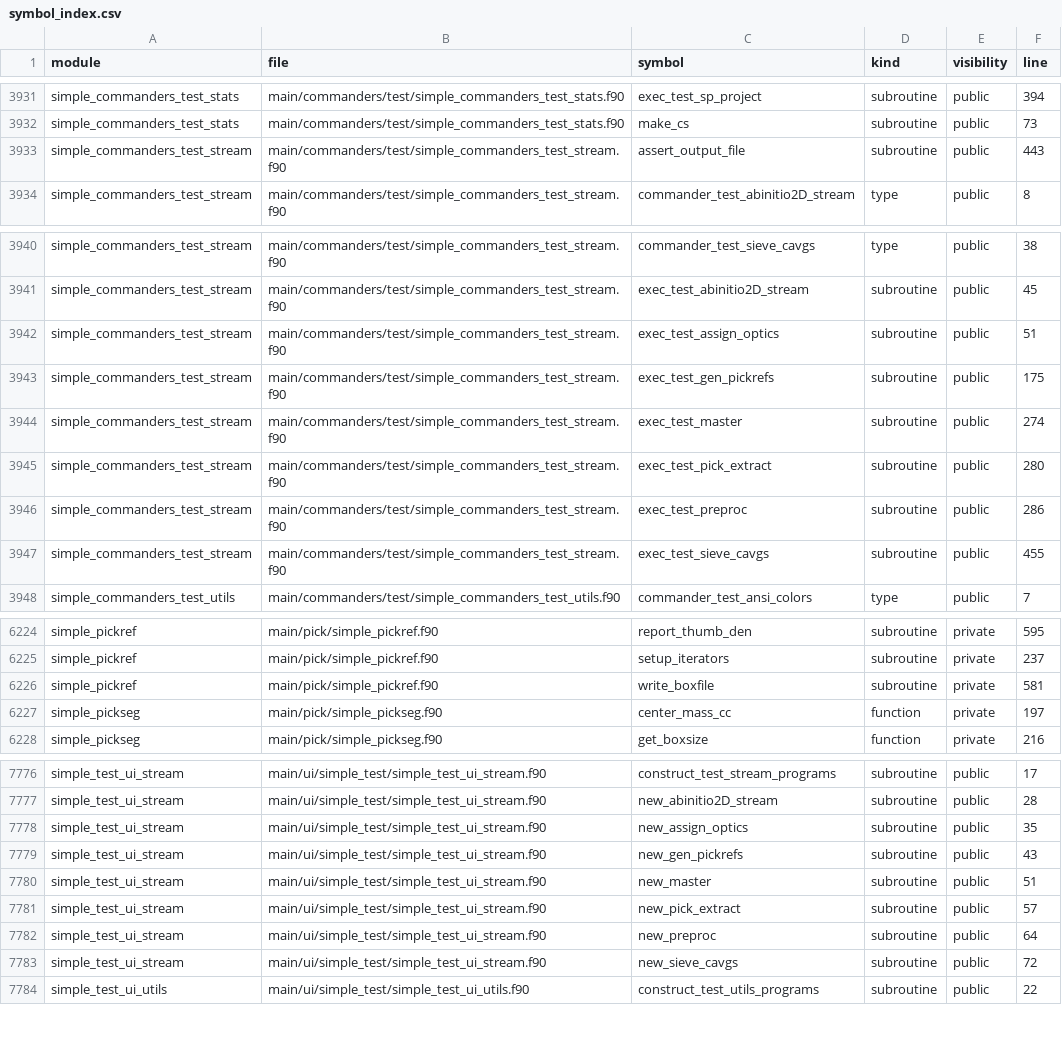
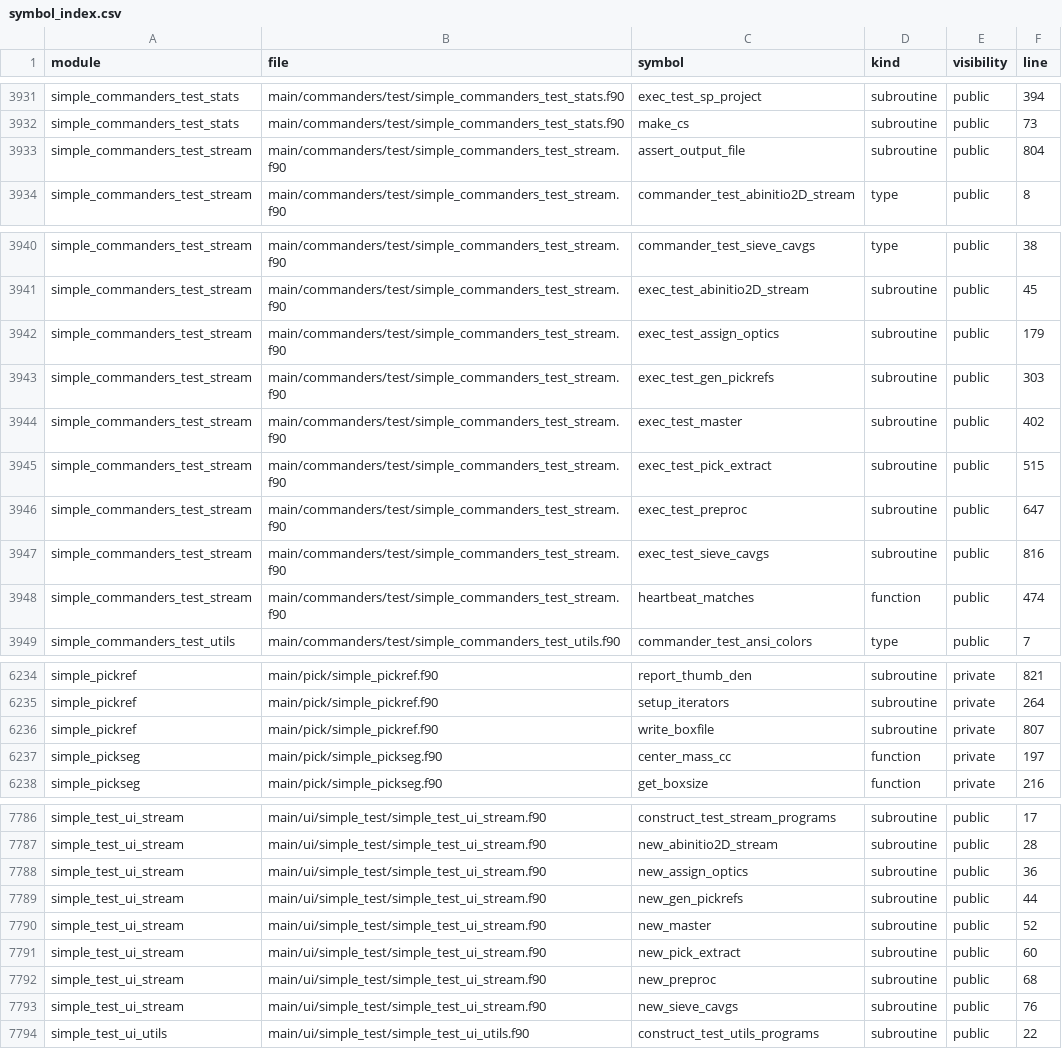
Before and after one commit to hael/SIMPLE, a CSV file: doc/code_overview/fortran-indexes/symbol_index.csv, drawn as a sheet; only a part is shown, gaps mark what is left out; addresses are those after the commit; the diff covers the shown part only; the diff names each change by its address in the sheet, - before the commit and + after, or states it on an @@ line.

Commit message:
add abinitio2D_stream, master, pick_extract and sieve_cavgs to stream test suite

```diff
--- a/doc/code_overview/fortran-indexes/symbol_index.csv
+++ b/doc/code_overview/fortran-indexes/symbol_index.csv
-F3933 (line): 443
+F3933 (line): 804
-F3942 (line): 51
+F3942 (line): 179
-F3943 (line): 175
+F3943 (line): 303
-F3944 (line): 274
+F3944 (line): 402
-F3945 (line): 280
+F3945 (line): 515
-F3946 (line): 286
+F3946 (line): 647
-F3947 (line): 455
+F3947 (line): 816
+row 3948: simple_commanders_test_stream | main/commanders/test/simple_commanders_test_stream.f90 | heartbeat_matches | function | public | 474
-F6234 (line): 595
+F6234 (line): 821
-F6235 (line): 237
+F6235 (line): 264
-F6236 (line): 581
+F6236 (line): 807
-F7788 (line): 35
+F7788 (line): 36
-F7789 (line): 43
+F7789 (line): 44
-F7790 (line): 51
+F7790 (line): 52
-F7791 (line): 57
+F7791 (line): 60
-F7792 (line): 64
+F7792 (line): 68
-F7793 (line): 72
+F7793 (line): 76
```
Also changed, not shown: 9 added rows and 19 edited cells elsewhere in this file, 7 other files.
